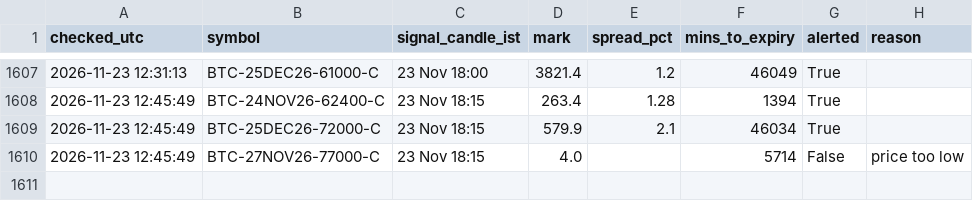
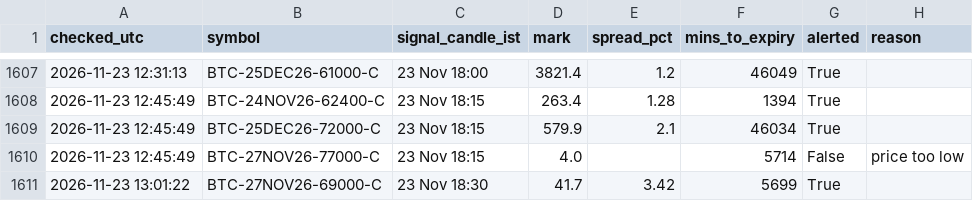
Before and after one commit to ankitkadam0100-a11y/cosmic-scanner, a CSV file: state/signals_log.csv, drawn as a sheet; only a part is shown, gaps mark what is left out.

Commit message:
scanner state

```diff
--- a/state/signals_log.csv
+++ b/state/signals_log.csv
@@ -1610 +1610,2 @@ checked_utc,symbol,signal_candle_ist,mark,spread_pct,mins_to_expiry,alerted,reas
 2026-11-23 12:45:49,BTC-27NOV26-77000-C,23 Nov 18:15,4.0,,5714,False,price too low
+2026-11-23 13:01:22,BTC-27NOV26-69000-C,23 Nov 18:30,41.7,3.42,5699,True,
```
Also changed, not shown: 1 other file.
